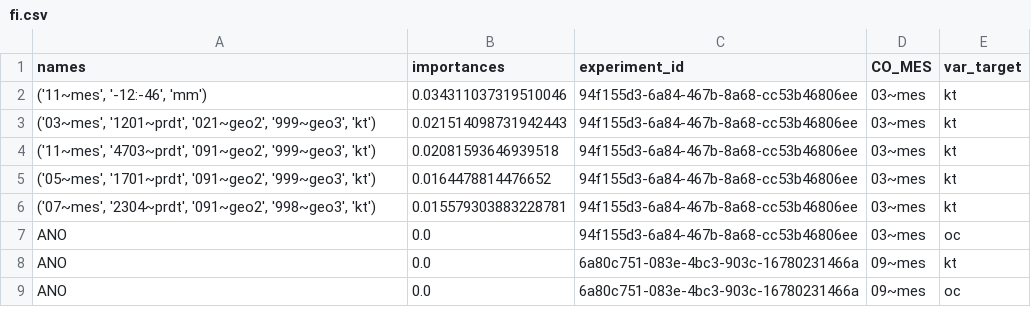
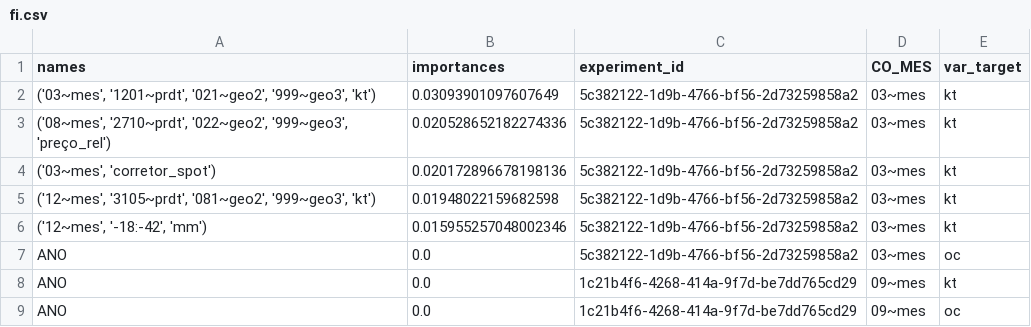
Before and after one commit to QuantImportBrazil/cplx_port_pr_paises_fora_do_golfo_persico_np_nk_pk_ficut3_feateng1_fi_cut_reduc0.001_fev_26, a CSV file: fi.csv, drawn as a sheet.

```diff
--- a/fi.csv
+++ b/fi.csv
@@ -1,9 +1,9 @@
 names,importances,experiment_id,CO_MES,var_target
-"('11~mes', '-12:-46', 'mm')",0.034311037319510046,94f155d3-6a84-467b-8a68-cc53b46806ee,03~mes,kt
-"('03~mes', '1201~prdt', '021~geo2', '999~geo3', 'kt')",0.021514098731942443,94f155d3-6a84-467b-8a68-cc53b46806ee,03~mes,kt
-"('11~mes', '4703~prdt', '091~geo2', '999~geo3', 'kt')",0.02081593646939518,94f155d3-6a84-467b-8a68-cc53b46806ee,03~mes,kt
-"('05~mes', '1701~prdt', '091~geo2', '999~geo3', 'kt')",0.0164478814476652,94f155d3-6a84-467b-8a68-cc53b46806ee,03~mes,kt
-"('07~mes', '2304~prdt', '091~geo2', '998~geo3', 'kt')",0.015579303883228781,94f155d3-6a84-467b-8a68-cc53b46806ee,03~mes,kt
-ANO,0.0,94f155d3-6a84-467b-8a68-cc53b46806ee,03~mes,oc
-ANO,0.0,6a80c751-083e-4bc3-903c-16780231466a,09~mes,kt
-ANO,0.0,6a80c751-083e-4bc3-903c-16780231466a,09~mes,oc
+"('03~mes', '1201~prdt', '021~geo2', '999~geo3', 'kt')",0.03093901097607649,5c382122-1d9b-4766-bf56-2d73259858a2,03~mes,kt
+"('08~mes', '2710~prdt', '022~geo2', '999~geo3', 'preço_rel')",0.020528652182274336,5c382122-1d9b-4766-bf56-2d73259858a2,03~mes,kt
+"('03~mes', 'corretor_spot')",0.020172896678198136,5c382122-1d9b-4766-bf56-2d73259858a2,03~mes,kt
+"('12~mes', '3105~prdt', '081~geo2', '999~geo3', 'kt')",0.01948022159682598,5c382122-1d9b-4766-bf56-2d73259858a2,03~mes,kt
+"('12~mes', '-18:-42', 'mm')",0.015955257048002346,5c382122-1d9b-4766-bf56-2d73259858a2,03~mes,kt
+ANO,0.0,5c382122-1d9b-4766-bf56-2d73259858a2,03~mes,oc
+ANO,0.0,1c21b4f6-4268-414a-9f7d-be7dd765cd29,09~mes,kt
+ANO,0.0,1c21b4f6-4268-414a-9f7d-be7dd765cd29,09~mes,oc
```
Also changed, not shown: df_experimentos.csv, results.csv, 6 other files.
